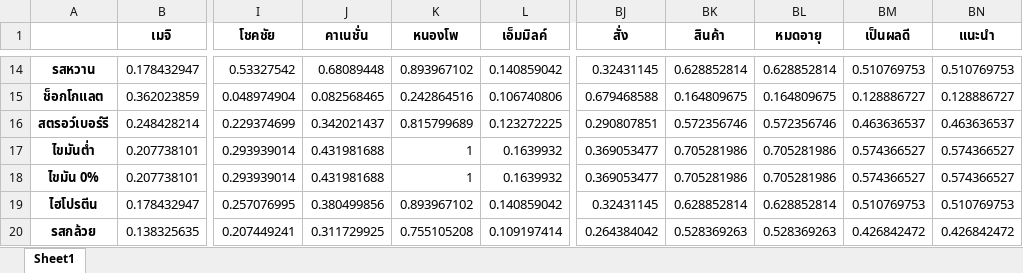
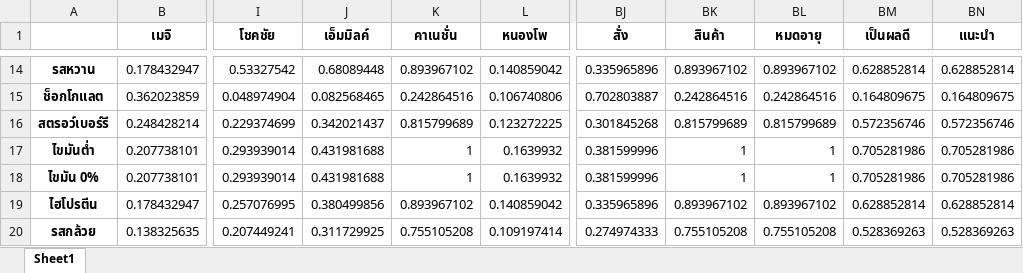
Before and after one commit to pacharapol4066/Product-Position-SNA, an Excel workbook: output/comment_cooc_corr.xlsx, sheet Sheet1, drawn as a sheet; only a part is shown, gaps mark what is left out; values as stored, in another font and other column widths than the file's, no borders; the diff covers the shown part only; the diff names each change by its address in the sheet, - before the commit and + after, or states it on an @@ line.

```diff
--- a/output/comment_cooc_corr.xlsx (sheet Sheet1)
+++ b/output/comment_cooc_corr.xlsx (sheet Sheet1)
-J1: คาเนชั่น
+J1: เอ็มมิลค์
-K1: หนองโพ
+K1: คาเนชั่น
-L1: เอ็มมิลค์
+L1: หนองโพ
-BJ14 (สั่ง): 0.32431145
+BJ14 (สั่ง): 0.335965896
-BK14 (สินค้า): 0.628852814
+BK14 (สินค้า): 0.893967102
-BL14 (หมดอายุ): 0.628852814
+BL14 (หมดอายุ): 0.893967102
-BM14 (เป็นผลดี): 0.510769753
+BM14 (เป็นผลดี): 0.628852814
-BN14 (แนะนำ): 0.510769753
+BN14 (แนะนำ): 0.628852814
-BJ15 (สั่ง): 0.679468588
+BJ15 (สั่ง): 0.702803887
-BK15 (สินค้า): 0.164809675
+BK15 (สินค้า): 0.242864516
-BL15 (หมดอายุ): 0.164809675
+BL15 (หมดอายุ): 0.242864516
-BM15 (เป็นผลดี): 0.128886727
+BM15 (เป็นผลดี): 0.164809675
-BN15 (แนะนำ): 0.128886727
+BN15 (แนะนำ): 0.164809675
-BJ16 (สั่ง): 0.290807851
+BJ16 (สั่ง): 0.301845268
-BK16 (สินค้า): 0.572356746
+BK16 (สินค้า): 0.815799689
-BL16 (หมดอายุ): 0.572356746
+BL16 (หมดอายุ): 0.815799689
-BM16 (เป็นผลดี): 0.463636537
+BM16 (เป็นผลดี): 0.572356746
-BN16 (แนะนำ): 0.463636537
+BN16 (แนะนำ): 0.572356746
-BJ17:BJ18 (สั่ง): 0.369053477
+BJ17:BJ18 (สั่ง): 0.381599996
-BK17:BK18 (สินค้า): 0.705281986
+BK17:BK18 (สินค้า): 1
-BL17:BL18 (หมดอายุ): 0.705281986
+BL17:BL18 (หมดอายุ): 1
-BM17:BM18 (เป็นผลดี): 0.574366527
+BM17:BM18 (เป็นผลดี): 0.705281986
-BN17:BN18 (แนะนำ): 0.574366527
+BN17:BN18 (แนะนำ): 0.705281986
-BJ19 (สั่ง): 0.32431145
+BJ19 (สั่ง): 0.335965896
-BK19 (สินค้า): 0.628852814
+BK19 (สินค้า): 0.893967102
-BL19 (หมดอายุ): 0.628852814
+BL19 (หมดอายุ): 0.893967102
-BM19 (เป็นผลดี): 0.510769753
+BM19 (เป็นผลดี): 0.628852814
-BN19 (แนะนำ): 0.510769753
+BN19 (แนะนำ): 0.628852814
-BJ20 (สั่ง): 0.264384042
+BJ20 (สั่ง): 0.274974333
-BK20 (สินค้า): 0.528369263
+BK20 (สินค้า): 0.755105208
-BL20 (หมดอายุ): 0.528369263
+BL20 (หมดอายุ): 0.755105208
-BM20 (เป็นผลดี): 0.426842472
+BM20 (เป็นผลดี): 0.528369263
-BN20 (แนะนำ): 0.426842472
+BN20 (แนะนำ): 0.528369263
```
Also changed, not shown: 1536 edited cells elsewhere in this sheet, output/comment_cooc_Lift.xlsx, output/comment_cooc_cosine.xlsx, 4 other files.
